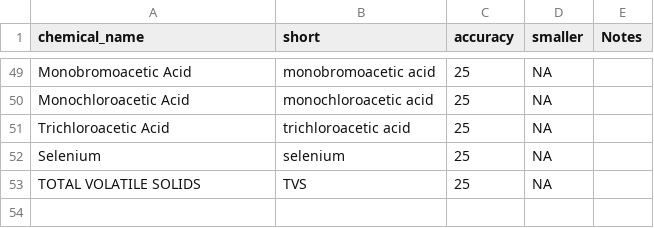
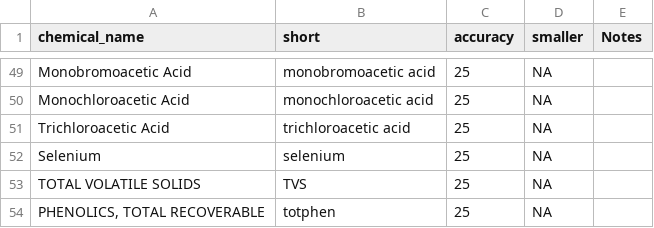
Before and after one commit to BWAM/QAQC, a CSV file: sections/data/param_pairs_accuracy_v2.csv, drawn as a sheet; only a part is shown, gaps mark what is left out; the diff names each change by its address in the sheet, - before the commit and + after, or states it on an @@ line.

```diff
--- a/sections/data/param_pairs_accuracy_v2.csv
+++ b/sections/data/param_pairs_accuracy_v2.csv
+row 54: PHENOLICS, TOTAL RECOVERABLE | totphen | 25 | NA
```
Also changed, not shown: sections/data/Holding.Times_v4.csv, 4 other files.
